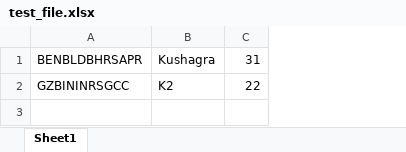
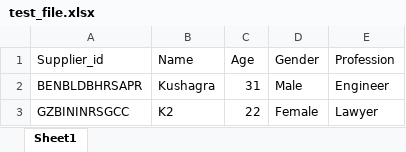
Before and after one commit to abhishekknw/source, an Excel workbook: coreapi/coreapi/test_file.xlsx, sheet Sheet1, drawn as a sheet; values as stored, in another font and other column widths than the file's, no borders; addresses are those after the commit; the diff names each change by its address in the sheet, - before the commit and + after, or states it on an @@ line.

```diff
--- a/coreapi/coreapi/test_file.xlsx (sheet Sheet1)
+++ b/coreapi/coreapi/test_file.xlsx (sheet Sheet1)
+column D, rows 2-3: Male | Female
+column E, rows 2-3: Engineer | Lawyer
+row 1: Supplier_id | Name | Age | Gender | Profession
```
Also changed, not shown: 1 other file.
